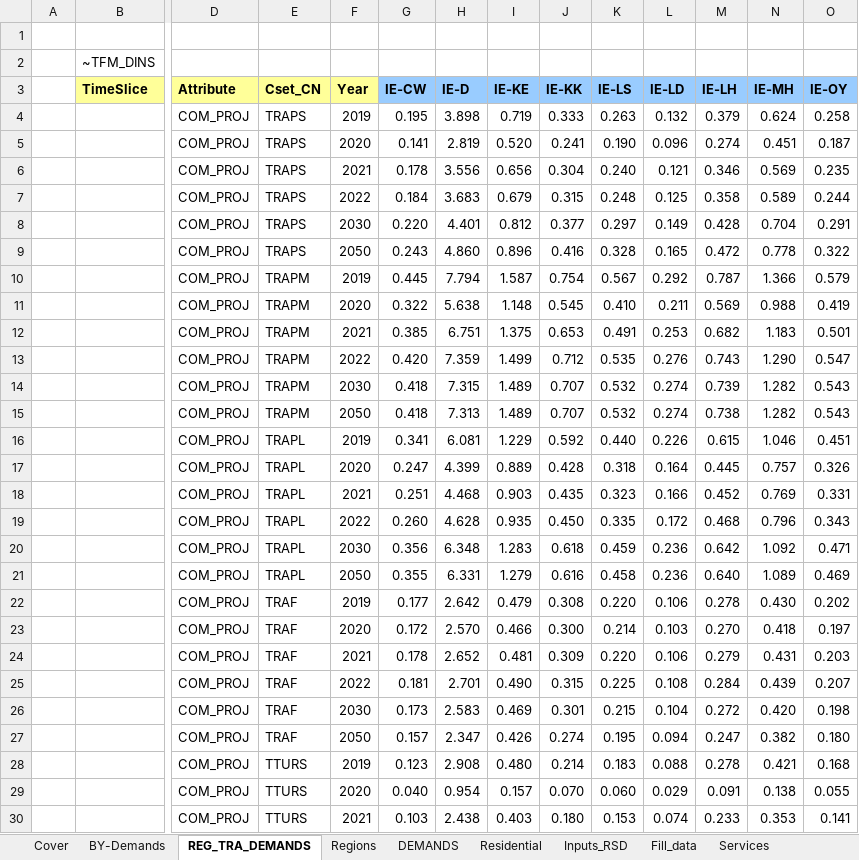
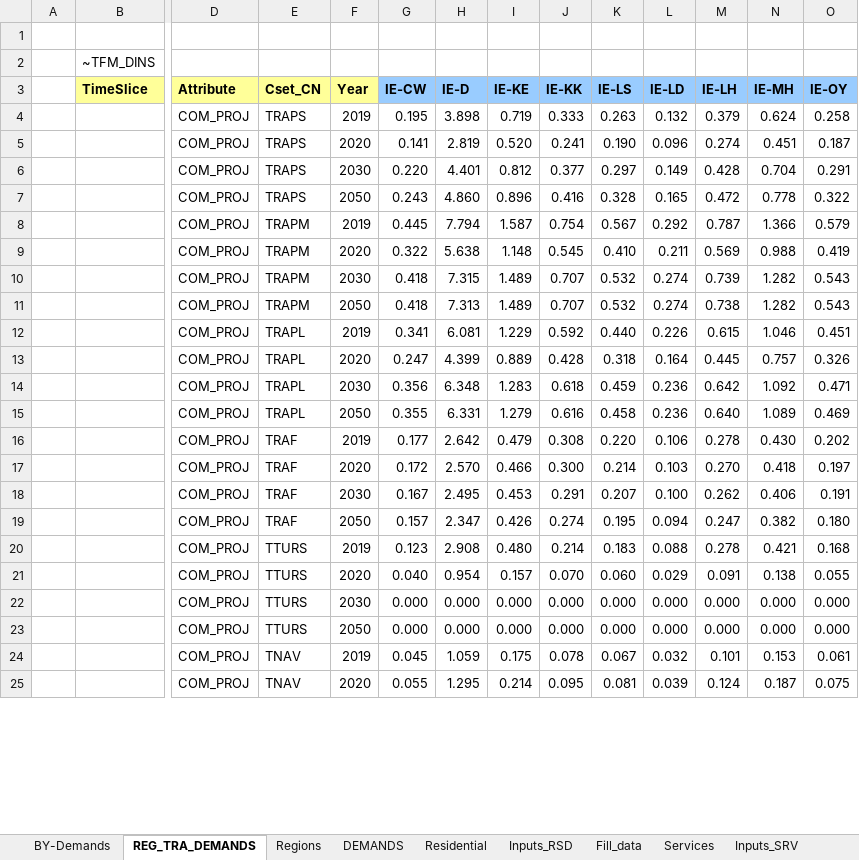
Before and after one commit to MaREI-EPMG/times-ireland-model, an Excel workbook: SuppXLS/Scen_SYS_Demands_LED.xlsx, sheet REG_TRA_DEMANDS, drawn as a sheet; only a part is shown, gaps mark what is left out; the shorter side is filled out with more unchanged rows; values as stored, in another font and other column widths than the file's, no borders; removed rows and columns are numbered as before the commit, all else as after; rows hold the shown columns only; the diff covers the shown part only; the diff names each change by its address in the sheet, - before the commit and + after, or states it on an @@ line.

```diff
--- a/SuppXLS/Scen_SYS_Demands_LED.xlsx (sheet REG_TRA_DEMANDS)
+++ b/SuppXLS/Scen_SYS_Demands_LED.xlsx (sheet REG_TRA_DEMANDS)
-sheet tab: Cover
+sheet tab: Inputs_SRV
-row 6:  |  | COM_PROJ | TRAPS | 2021 | 0.178 | 3.556 | 0.656 | 0.304 | 0.240 | 0.121 | 0.346 | 0.569 | 0.235
-row 7:  |  | COM_PROJ | TRAPS | 2022 | 0.184 | 3.683 | 0.679 | 0.315 | 0.248 | 0.125 | 0.358 | 0.589 | 0.244
-row 12:  |  | COM_PROJ | TRAPM | 2021 | 0.385 | 6.751 | 1.375 | 0.653 | 0.491 | 0.253 | 0.682 | 1.183 | 0.501
-row 13:  |  | COM_PROJ | TRAPM | 2022 | 0.420 | 7.359 | 1.499 | 0.712 | 0.535 | 0.276 | 0.743 | 1.290 | 0.547
-row 18:  |  | COM_PROJ | TRAPL | 2021 | 0.251 | 4.468 | 0.903 | 0.435 | 0.323 | 0.166 | 0.452 | 0.769 | 0.331
-row 19:  |  | COM_PROJ | TRAPL | 2022 | 0.260 | 4.628 | 0.935 | 0.450 | 0.335 | 0.172 | 0.468 | 0.796 | 0.343
-row 24:  |  | COM_PROJ | TRAF | 2021 | 0.178 | 2.652 | 0.481 | 0.309 | 0.220 | 0.106 | 0.279 | 0.431 | 0.203
-row 25:  |  | COM_PROJ | TRAF | 2022 | 0.181 | 2.701 | 0.490 | 0.315 | 0.225 | 0.108 | 0.284 | 0.439 | 0.207
-row 26:  |  | COM_PROJ | TRAF | 2030 | 0.173 | 2.583 | 0.469 | 0.301 | 0.215 | 0.104 | 0.272 | 0.420 | 0.198
+row 18:  |  | COM_PROJ | TRAF | 2030 | 0.167 | 2.495 | 0.453 | 0.291 | 0.207 | 0.100 | 0.262 | 0.406 | 0.191
-row 30:  |  | COM_PROJ | TTURS | 2021 | 0.103 | 2.438 | 0.403 | 0.180 | 0.153 | 0.074 | 0.233 | 0.353 | 0.141
```
Also changed, not shown: 1 added row, 10 removed rows and 8 edited cells elsewhere in this sheet, sheet Residential, sheet Inputs_RSD, sheet Services, sheet DEMANDS, sheet Fill_data, sheet BY-Demands, other sheet tabs, formulas that keep their value, charts or pictures, SubRES_TMPL/SubRES_RSD_NewTechs_Trans.xlsx, SubRES_TMPL/SubRES_SRV_NewTechs_Trans.xlsx, 7 other files.
